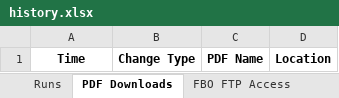
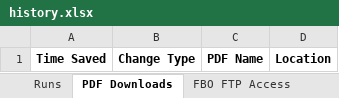
Before and after one commit to Coledurant/DOE-RFP-FTP, an Excel workbook: extra_files/history.xlsx, sheet PDF Downloads, drawn as a sheet; values as stored, in another font and other column widths than the file's, no borders; the diff names each change by its address in the sheet, - before the commit and + after, or states it on an @@ line.

```diff
--- a/extra_files/history.xlsx (sheet PDF Downloads)
+++ b/extra_files/history.xlsx (sheet PDF Downloads)
-A1: Time
+A1: Time Saved
```
Also changed, not shown: sheet FBO FTP Access, sheet Runs, other sheet tabs, 5 other files.
